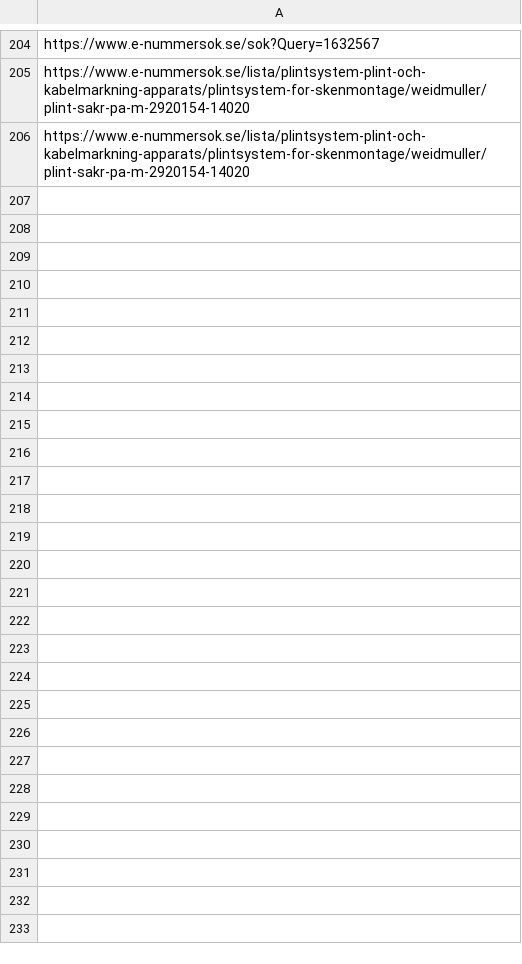
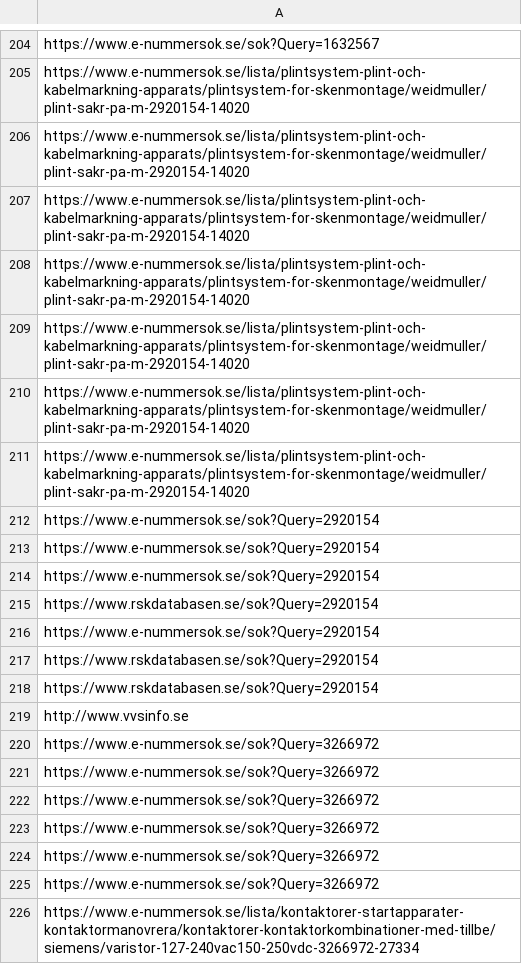
Before and after one commit to Carl-97/SIMS-WebCrawler, a CSV file: WebCrawler/resources/visited.csv, drawn as a sheet; only a part is shown, gaps mark what is left out; the diff names each change by its address in the sheet, - before the commit and + after, or states it on an @@ line.

```diff
--- a/WebCrawler/resources/visited.csv
+++ b/WebCrawler/resources/visited.csv
+row 207: https://www.e-nummersok.se/lista/plintsystem-plint-och-kabelmarkning-apparats/plintsystem-for-skenmontage/weidmuller/plint-sakr-pa-m-2920154-14020
+row 208: https://www.e-nummersok.se/lista/plintsystem-plint-och-kabelmarkning-apparats/plintsystem-for-skenmontage/weidmuller/plint-sakr-pa-m-2920154-14020
+row 209: https://www.e-nummersok.se/lista/plintsystem-plint-och-kabelmarkning-apparats/plintsystem-for-skenmontage/weidmuller/plint-sakr-pa-m-2920154-14020
+row 210: https://www.e-nummersok.se/lista/plintsystem-plint-och-kabelmarkning-apparats/plintsystem-for-skenmontage/weidmuller/plint-sakr-pa-m-2920154-14020
+row 211: https://www.e-nummersok.se/lista/plintsystem-plint-och-kabelmarkning-apparats/plintsystem-for-skenmontage/weidmuller/plint-sakr-pa-m-2920154-14020
+row 212: https://www.e-nummersok.se/sok?Query=2920154
+row 213: https://www.e-nummersok.se/sok?Query=2920154
+row 214: https://www.e-nummersok.se/sok?Query=2920154
+row 215: https://www.rskdatabasen.se/sok?Query=2920154
+row 216: https://www.e-nummersok.se/sok?Query=2920154
+row 217: https://www.rskdatabasen.se/sok?Query=2920154
+row 218: https://www.rskdatabasen.se/sok?Query=2920154
+row 219: http://www.vvsinfo.se
+row 220: https://www.e-nummersok.se/sok?Query=3266972
+row 221: https://www.e-nummersok.se/sok?Query=3266972
+row 222: https://www.e-nummersok.se/sok?Query=3266972
+row 223: https://www.e-nummersok.se/sok?Query=3266972
+row 224: https://www.e-nummersok.se/sok?Query=3266972
+row 225: https://www.e-nummersok.se/sok?Query=3266972
+row 226: https://www.e-nummersok.se/lista/kontaktorer-startapparater-kontaktormanovrera/kontaktorer-kontaktorkombinationer-med-tillbe/siemens/varistor-127-240vac150-250vdc-3266972-27334
```
Also changed, not shown: 8 other files.
